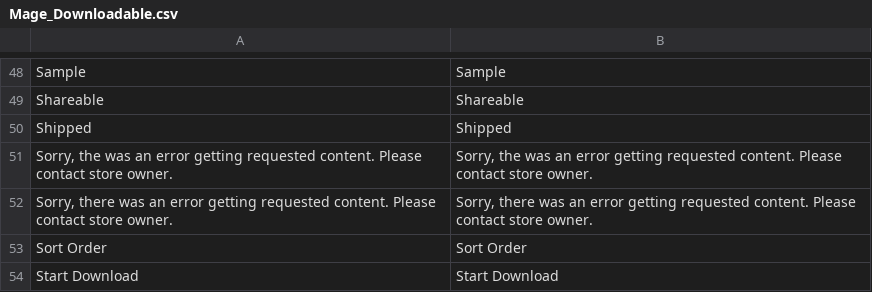
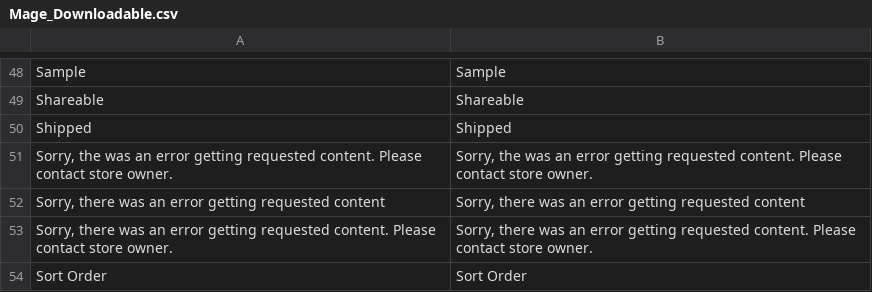
Before and after one commit to MrRio/magento, a CSV file: app/locale/en_US/Mage_Downloadable.csv, drawn as a sheet; only a part is shown, gaps mark what is left out; the shorter side is filled out with more unchanged rows; the diff names each change by its address in the sheet, - before the commit and + after, or states it on an @@ line.

```diff
--- a/app/locale/en_US/Mage_Downloadable.csv
+++ b/app/locale/en_US/Mage_Downloadable.csv
+row 52: Sorry, there was an error getting requested content | Sorry, there was an error getting requested content
```
Also changed, not shown: app/locale/en_US/Mage_GoogleCheckout.csv, app/locale/en_US/Mage_Usa.csv.
